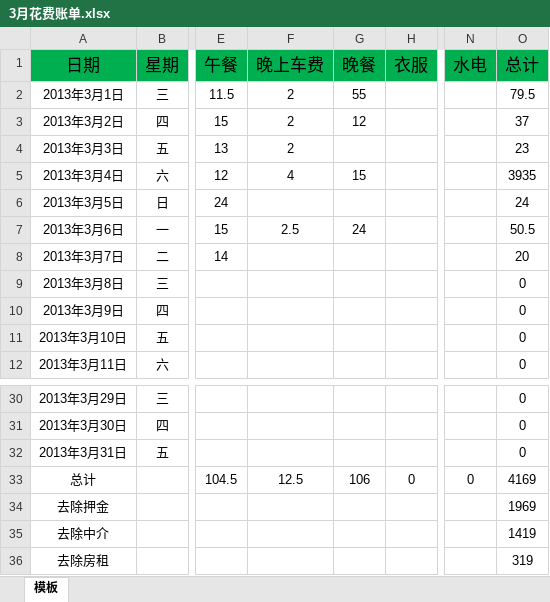
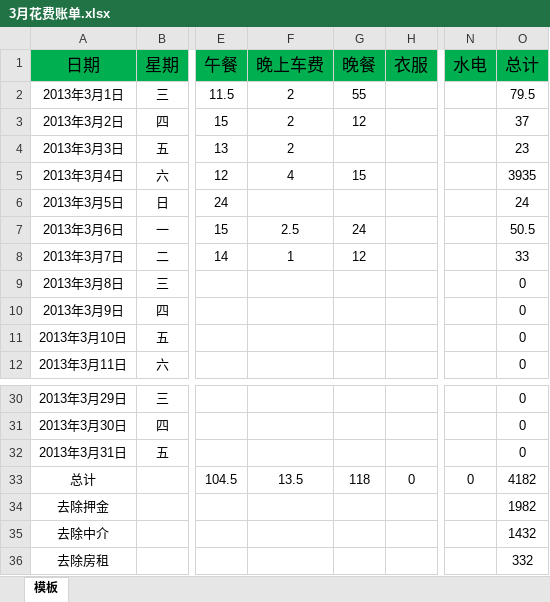
Before and after one commit to yingfire/live, an Excel workbook: 平时花费/3月花费账单.xlsx, sheet 模板, drawn as a sheet; only a part is shown, gaps mark what is left out; values as stored, in another font and other column widths than the file's, no borders; the diff names each change by its address in the sheet, - before the commit and + after, or states it on an @@ line.

Commit message:
0.0

```diff
--- a/平时花费/3月花费账单.xlsx (sheet 模板)
+++ b/平时花费/3月花费账单.xlsx (sheet 模板)
-F8 (晚上车费): (empty)
+F8 (晚上车费): 1
-G8 (晚餐): (empty)
+G8 (晚餐): 12
-O8 (总计): 20
+O8 (总计): 33
-F33 (晚上车费): 12.5
+F33 (晚上车费): 13.5
-G33 (晚餐): 106
+G33 (晚餐): 118
-O33 (总计): 4169
+O33 (总计): 4182
-O34 (总计): 1969
+O34 (总计): 1982
-O35 (总计): 1419
+O35 (总计): 1432
-O36 (总计): 319
+O36 (总计): 332
```
